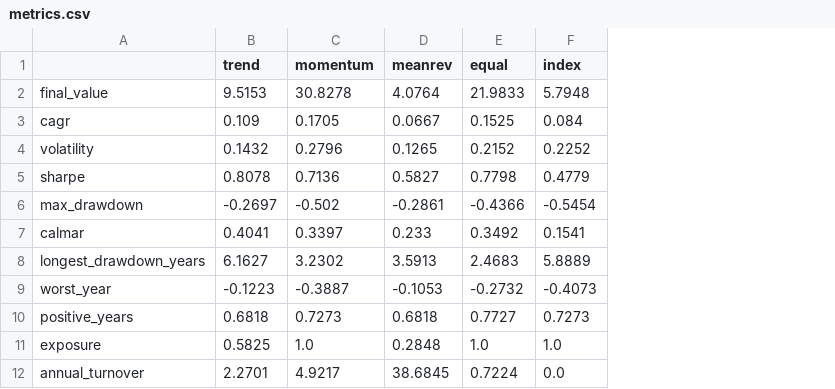
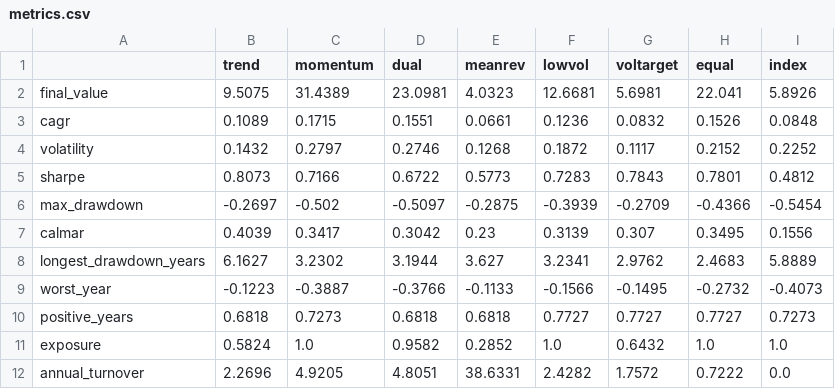
Before and after one commit to jaesung123132/stockprj, a CSV file: results/kr_largecap/metrics.csv, drawn as a sheet; addresses are those after the commit; the diff names each change by its address in the sheet, - before the commit and + after, or states it on an @@ line.

```diff
--- a/results/kr_largecap/metrics.csv
+++ b/results/kr_largecap/metrics.csv
+column D (dual), rows 2-12: 23.0981 | 0.1551 | 0.2746 | 0.6722 | -0.5097 | 0.3042 | 3.1944 | -0.3766 | 0.6818 | 0.9582 | 4.8051
+column F (lowvol), rows 2-12: 12.6681 | 0.1236 | 0.1872 | 0.7283 | -0.3939 | 0.3139 | 3.2341 | -0.1566 | 0.7727 | 1.0 | 2.4282
+column G (voltarget), rows 2-12: 5.6981 | 0.0832 | 0.1117 | 0.7843 | -0.2709 | 0.307 | 2.9762 | -0.1495 | 0.7727 | 0.6432 | 1.7572
-B2 (trend): 9.5153
+B2 (trend): 9.5075
-C2 (momentum): 30.8278
+C2 (momentum): 31.4389
-E2 (meanrev): 4.0764
+E2 (meanrev): 4.0323
-H2 (equal): 21.9833
+H2 (equal): 22.041
-I2 (index): 5.7948
+I2 (index): 5.8926
-B3 (trend): 0.109
+B3 (trend): 0.1089
-C3 (momentum): 0.1705
+C3 (momentum): 0.1715
-E3 (meanrev): 0.0667
+E3 (meanrev): 0.0661
-H3 (equal): 0.1525
+H3 (equal): 0.1526
-I3 (index): 0.084
+I3 (index): 0.0848
-C4 (momentum): 0.2796
+C4 (momentum): 0.2797
-E4 (meanrev): 0.1265
+E4 (meanrev): 0.1268
-B5 (trend): 0.8078
+B5 (trend): 0.8073
-C5 (momentum): 0.7136
+C5 (momentum): 0.7166
-E5 (meanrev): 0.5827
+E5 (meanrev): 0.5773
-H5 (equal): 0.7798
+H5 (equal): 0.7801
-I5 (index): 0.4779
+I5 (index): 0.4812
-E6 (meanrev): -0.2861
+E6 (meanrev): -0.2875
-B7 (trend): 0.4041
+B7 (trend): 0.4039
-C7 (momentum): 0.3397
+C7 (momentum): 0.3417
-E7 (meanrev): 0.233
+E7 (meanrev): 0.23
-H7 (equal): 0.3492
+H7 (equal): 0.3495
-I7 (index): 0.1541
+I7 (index): 0.1556
-E8 (meanrev): 3.5913
+E8 (meanrev): 3.627
-E9 (meanrev): -0.1053
+E9 (meanrev): -0.1133
-B11 (trend): 0.5825
+B11 (trend): 0.5824
-E11 (meanrev): 0.2848
+E11 (meanrev): 0.2852
-B12 (trend): 2.2701
+B12 (trend): 2.2696
-C12 (momentum): 4.9217
+C12 (momentum): 4.9205
-E12 (meanrev): 38.6845
+E12 (meanrev): 38.6331
-H12 (equal): 0.7224
+H12 (equal): 0.7222
```
Also changed, not shown: data/us_sectors.csv, results/us_sectors/metrics.csv, 7 other files.
